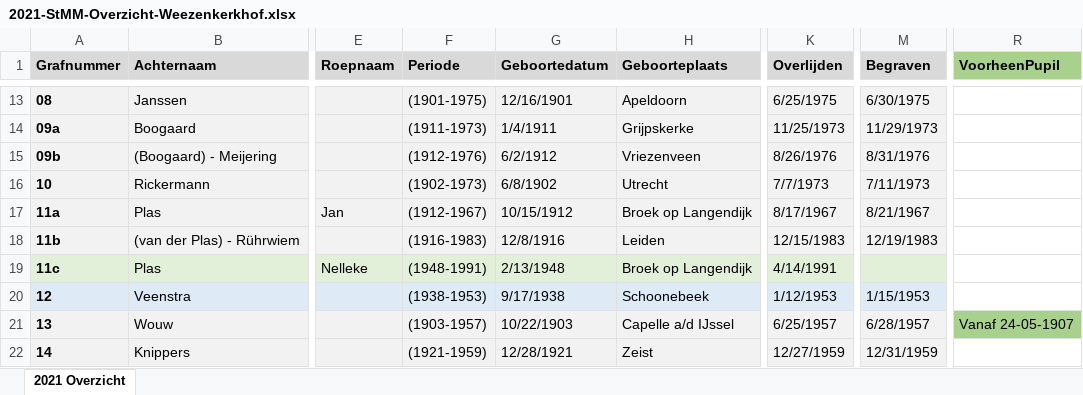
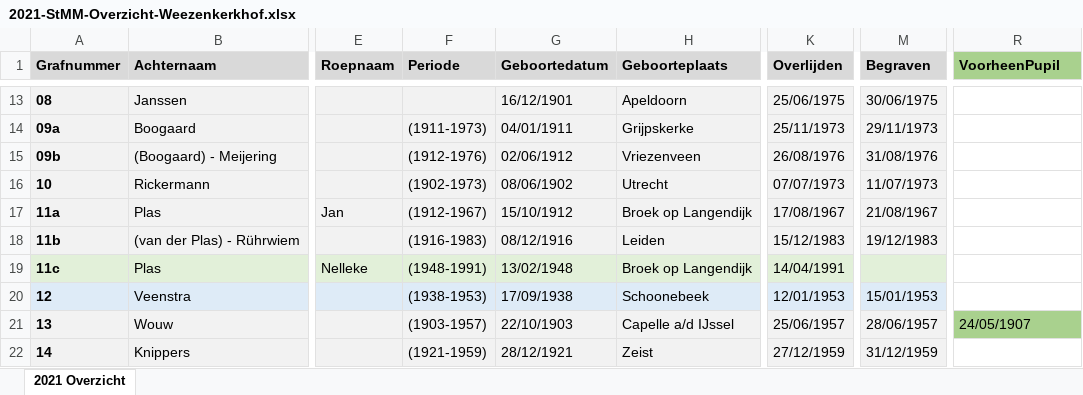
Before and after one commit to zmaji/smart-solutions-memento-mori-back-end, an Excel workbook: app/files/2021-StMM-Overzicht-Weezenkerkhof.xlsx, sheet 2021 Overzicht, drawn as a sheet; only a part is shown, gaps mark what is left out; values as stored, in another font and other column widths than the file's, no borders; the diff covers the shown part only; the diff names each change by its address in the sheet, - before the commit and + after, or states it on an @@ line.

```diff
--- a/app/files/2021-StMM-Overzicht-Weezenkerkhof.xlsx (sheet 2021 Overzicht)
+++ b/app/files/2021-StMM-Overzicht-Weezenkerkhof.xlsx (sheet 2021 Overzicht)
-F13 (Periode): (1901-1975)
+F13 (Periode): (empty)
-G13 (Geboortedatum): 12/16/1901
+G13 (Geboortedatum): 16/12/1901
-K13 (Overlijden): 6/25/1975
+K13 (Overlijden): 25/06/1975
-M13 (Begraven): 6/30/1975
+M13 (Begraven): 30/06/1975
-G14 (Geboortedatum): 1/4/1911
+G14 (Geboortedatum): 04/01/1911
-K14 (Overlijden): 11/25/1973
+K14 (Overlijden): 25/11/1973
-M14 (Begraven): 11/29/1973
+M14 (Begraven): 29/11/1973
-G15 (Geboortedatum): 6/2/1912
+G15 (Geboortedatum): 02/06/1912
-K15 (Overlijden): 8/26/1976
+K15 (Overlijden): 26/08/1976
-M15 (Begraven): 8/31/1976
+M15 (Begraven): 31/08/1976
-G16 (Geboortedatum): 6/8/1902
+G16 (Geboortedatum): 08/06/1902
-K16 (Overlijden): 7/7/1973
+K16 (Overlijden): 07/07/1973
-M16 (Begraven): 7/11/1973
+M16 (Begraven): 11/07/1973
-G17 (Geboortedatum): 10/15/1912
+G17 (Geboortedatum): 15/10/1912
-K17 (Overlijden): 8/17/1967
+K17 (Overlijden): 17/08/1967
-M17 (Begraven): 8/21/1967
+M17 (Begraven): 21/08/1967
-G18 (Geboortedatum): 12/8/1916
+G18 (Geboortedatum): 08/12/1916
-K18 (Overlijden): 12/15/1983
+K18 (Overlijden): 15/12/1983
-M18 (Begraven): 12/19/1983
+M18 (Begraven): 19/12/1983
-G19 (Geboortedatum): 2/13/1948
+G19 (Geboortedatum): 13/02/1948
-K19 (Overlijden): 4/14/1991
+K19 (Overlijden): 14/04/1991
-G20 (Geboortedatum): 9/17/1938
+G20 (Geboortedatum): 17/09/1938
-K20 (Overlijden): 1/12/1953
+K20 (Overlijden): 12/01/1953
-M20 (Begraven): 1/15/1953
+M20 (Begraven): 15/01/1953
-G21 (Geboortedatum): 10/22/1903
+G21 (Geboortedatum): 22/10/1903
-K21 (Overlijden): 6/25/1957
+K21 (Overlijden): 25/06/1957
-M21 (Begraven): 6/28/1957
+M21 (Begraven): 28/06/1957
-R21 (VoorheenPupil): Vanaf 24-05-1907
+R21 (VoorheenPupil): 24/05/1907
-G22 (Geboortedatum): 12/28/1921
+G22 (Geboortedatum): 28/12/1921
-K22 (Overlijden): 12/27/1959
+K22 (Overlijden): 27/12/1959
-M22 (Begraven): 12/31/1959
+M22 (Begraven): 31/12/1959
```
Also changed, not shown: 23 removed rows and 95 edited cells elsewhere in this sheet, 3 other files.
